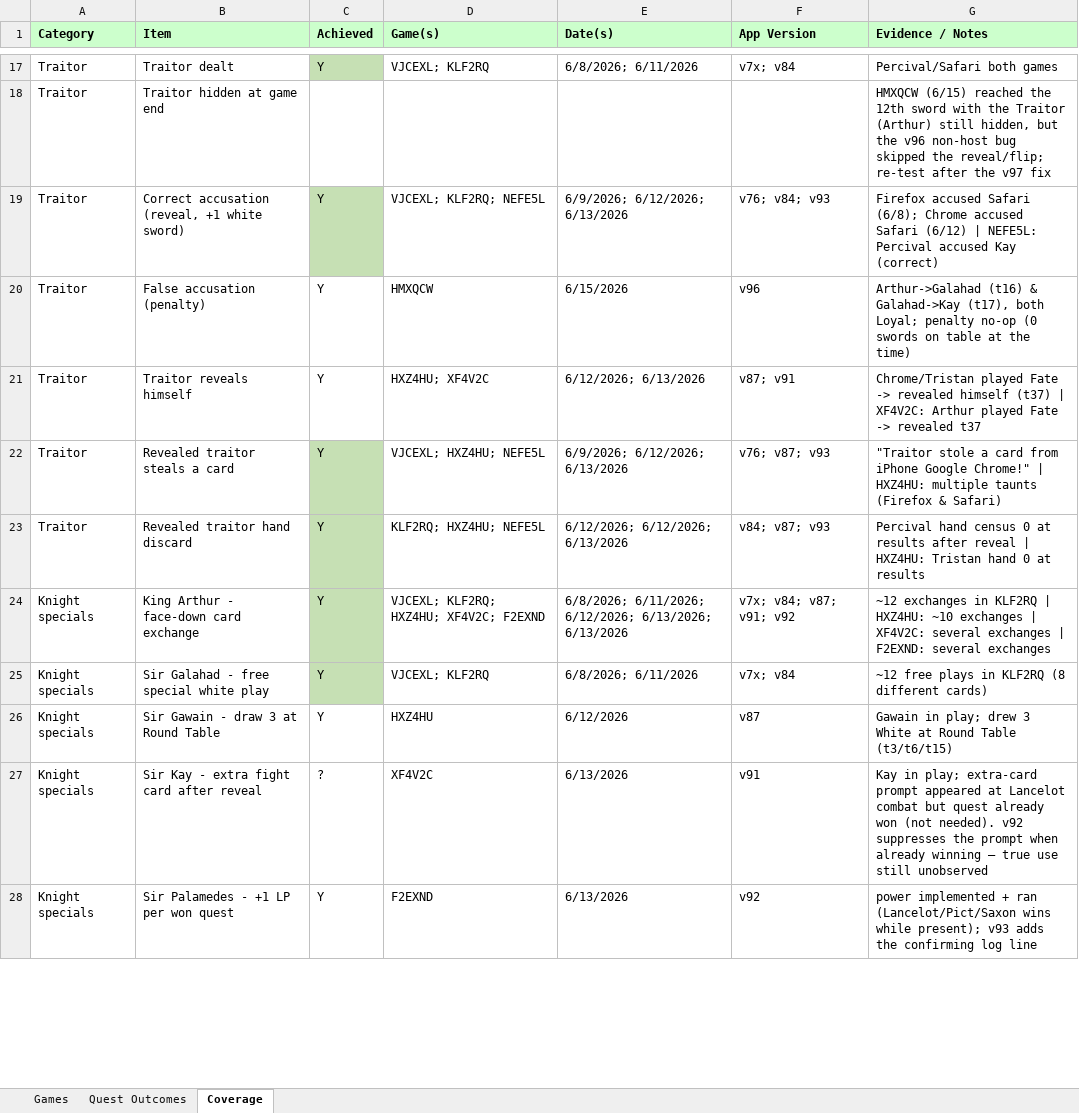
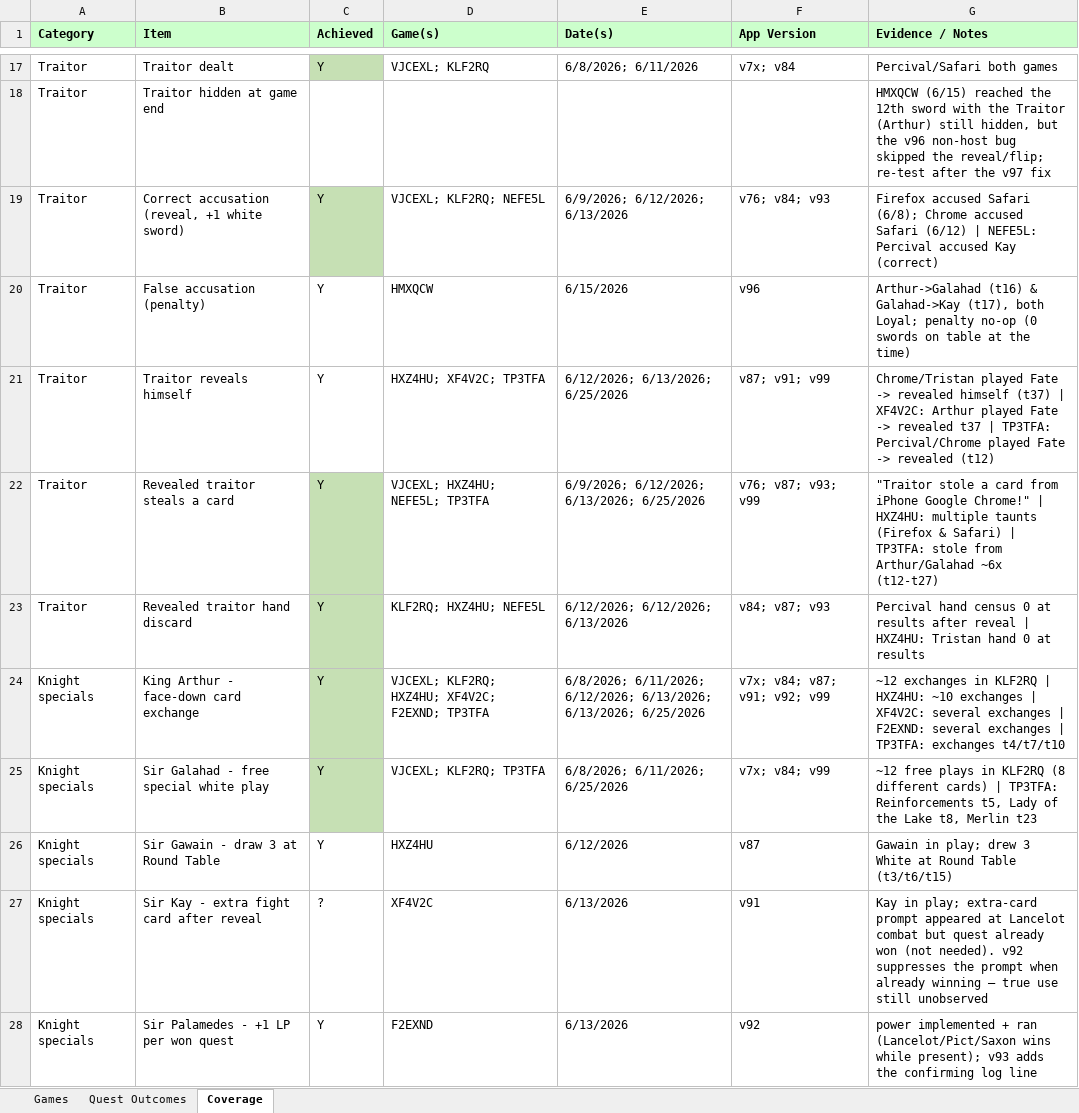
Before and after one commit to mpicky17/shadows-app, an Excel workbook: Game_Coverage_Tracker.xlsx, sheet Coverage, drawn as a sheet; only a part is shown, gaps mark what is left out; values as stored, in another font and other column widths than the file's, no borders; the diff covers the shown part only; the diff names each change by its address in the sheet, - before the commit and + after, or states it on an @@ line.

```diff
--- a/Game_Coverage_Tracker.xlsx (sheet Coverage)
+++ b/Game_Coverage_Tracker.xlsx (sheet Coverage)
-D21 (Game(s)): HXZ4HU; XF4V2C
+D21 (Game(s)): HXZ4HU; XF4V2C; TP3TFA
-E21 (Date(s)): 6/12/2026; 6/13/2026
+E21 (Date(s)): 6/12/2026; 6/13/2026; 6/25/2026
-F21 (App Version): v87; v91
+F21 (App Version): v87; v91; v99
-G21 (Evidence / Notes): …revealed t37
+G21 (Evidence / Notes): …revealed t37 | TP3TFA: Percival/Chrome played Fate -> revealed (t12)
-D22 (Game(s)): VJCEXL; HXZ4HU; NEFE5L
+D22 (Game(s)): VJCEXL; HXZ4HU; NEFE5L; TP3TFA
-E22 (Date(s)): 6/9/2026; 6/12/2026; 6/13/2026
+E22 (Date(s)): 6/9/2026; 6/12/2026; 6/13/2026; 6/25/2026
-F22 (App Version): v76; v87; v93
+F22 (App Version): v76; v87; v93; v99
-G22 (Evidence / Notes): …& Safari)
+G22 (Evidence / Notes): …& Safari) | TP3TFA: stole from Arthur/Galahad ~6x (t12-t27)
-D24 (Game(s)): VJCEXL; KLF2RQ; HXZ4HU; XF4V2C; F2EXND
+D24 (Game(s)): VJCEXL; KLF2RQ; HXZ4HU; XF4V2C; F2EXND; TP3TFA
-E24 (Date(s)): …6/12/2026; 6/13/2026; 6/13/2026
+E24 (Date(s)): …6/12/2026; 6/13/2026; 6/13/2026; 6/25/2026
-F24 (App Version): v7x; v84; v87; v91; v92
+F24 (App Version): v7x; v84; v87; v91; v92; v99
-G24 (Evidence / Notes): …several exchanges
+G24 (Evidence / Notes): …several exchanges | TP3TFA: exchanges t4/t7/t10
-D25 (Game(s)): VJCEXL; KLF2RQ
+D25 (Game(s)): VJCEXL; KLF2RQ; TP3TFA
-E25 (Date(s)): 6/8/2026; 6/11/2026
+E25 (Date(s)): 6/8/2026; 6/11/2026; 6/25/2026
-F25 (App Version): v7x; v84
+F25 (App Version): v7x; v84; v99
-G25 (Evidence / Notes): …different cards)
+G25 (Evidence / Notes): …different cards) | TP3TFA: Reinforcements t5, Lady of the Lake t8, Merlin t23
```
Also changed, not shown: 104 edited cells elsewhere in this sheet, sheet Games, sheet Quest Outcomes, 1 other file.
